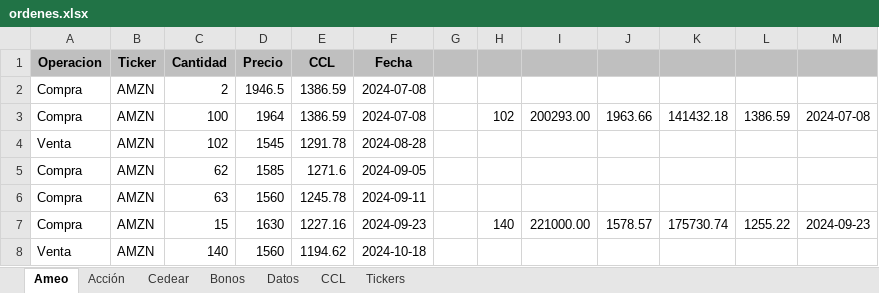
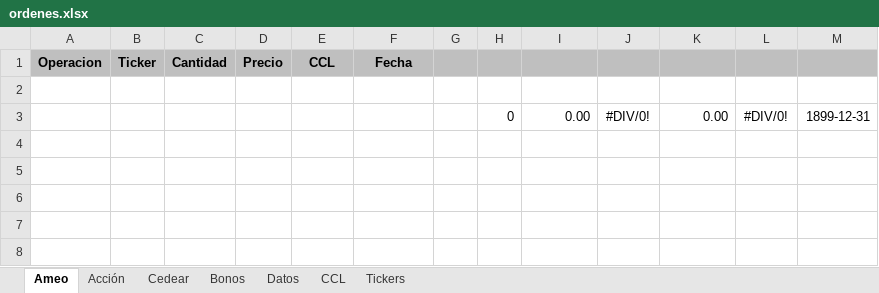
Before and after one commit to ellocoquecorre/bolsa, an Excel workbook: excel/ordenes.xlsx, sheet Ameo, drawn as a sheet; values as stored, in another font and other column widths than the file's, no borders; conditional formats not drawn; removed rows and columns are numbered as before the commit, all else as after; the diff names each change by its address in the sheet, - before the commit and + after, or states it on an @@ line.

```diff
--- a/excel/ordenes.xlsx (sheet Ameo)
+++ b/excel/ordenes.xlsx (sheet Ameo)
-row 2: Compra | AMZN | 2 | 1946.5 | 1386.59 | 2024-07-08
+row 2: (empty)
-row 3: Compra | AMZN | 100 | 1964 | 1386.59 | 2024-07-08 |  | 102 | 200293.00 | 1963.66 | 141432.18 | 1386.59 | 2024-07-08
-row 4: Venta | AMZN | 102 | 1545 | 1291.78 | 2024-08-28
-row 5: Compra | AMZN | 62 | 1585 | 1271.6 | 2024-09-05
-row 6: Compra | AMZN | 63 | 1560 | 1245.78 | 2024-09-11
-row 7: Compra | AMZN | 15 | 1630 | 1227.16 | 2024-09-23 |  | 140 | 221000.00 | 1578.57 | 175730.74 | 1255.22 | 2024-09-23
-row 8: Venta | AMZN | 140 | 1560 | 1194.62 | 2024-10-18
+row 3:  |  |  |  |  |  |  | 0 | 0.00 | #DIV/0! | 0.00 | #DIV/0! | 1899-12-31
```
Also changed, not shown: sheet Bonos, sheet Cedear, hidden cells, 2 other files.
